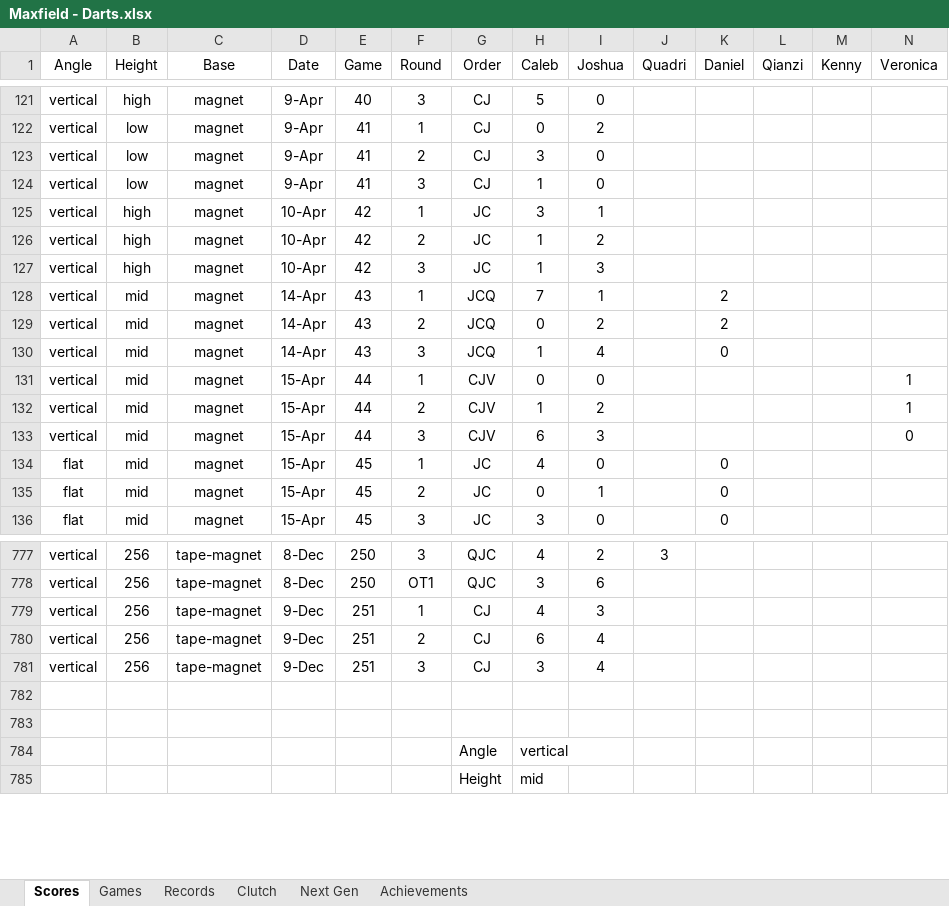
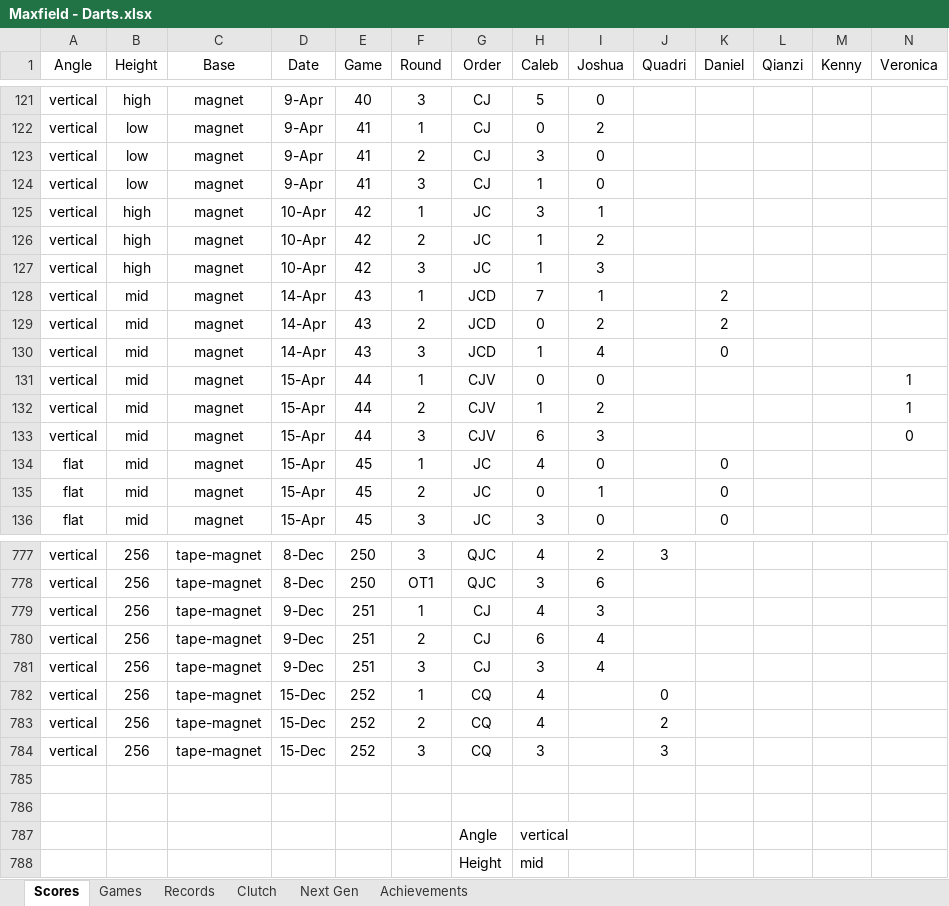
Before and after one commit to CalebSkinner1/DartsAnalysis, an Excel workbook: Maxfield - Darts.xlsx, sheet Scores, drawn as a sheet; only a part is shown, gaps mark what is left out; values as stored, in another font and other column widths than the file's, no borders; table styles not drawn; rows hold the shown columns only; the diff names each change by its address in the sheet, - before the commit and + after, or states it on an @@ line.

Commit message:
Update Maxfield - Darts.xlsx

```diff
--- a/Maxfield - Darts.xlsx (sheet Scores)
+++ b/Maxfield - Darts.xlsx (sheet Scores)
-G128:G130 (Order): JCQ
+G128:G130 (Order): JCD
+row 782: vertical | 256 | tape-magnet | 15-Dec | 252 | 1 | CQ | 4 |  | 0
+row 783: vertical | 256 | tape-magnet | 15-Dec | 252 | 2 | CQ | 4 |  | 2
+row 784: vertical | 256 | tape-magnet | 15-Dec | 252 | 3 | CQ | 3 |  | 3
```
Also changed, not shown: formulas that keep their value.
